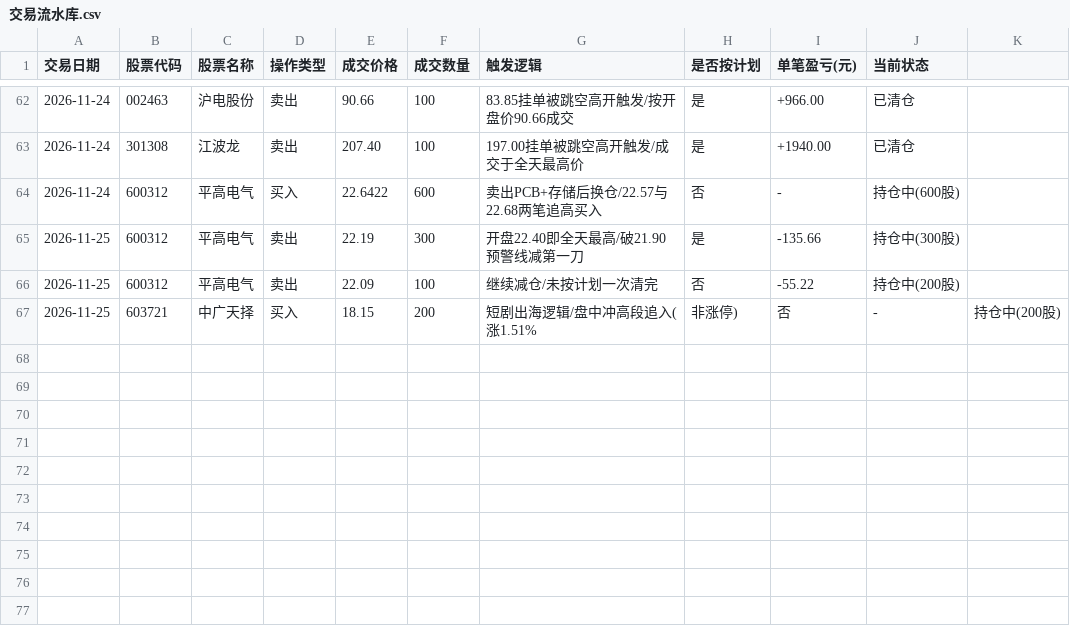
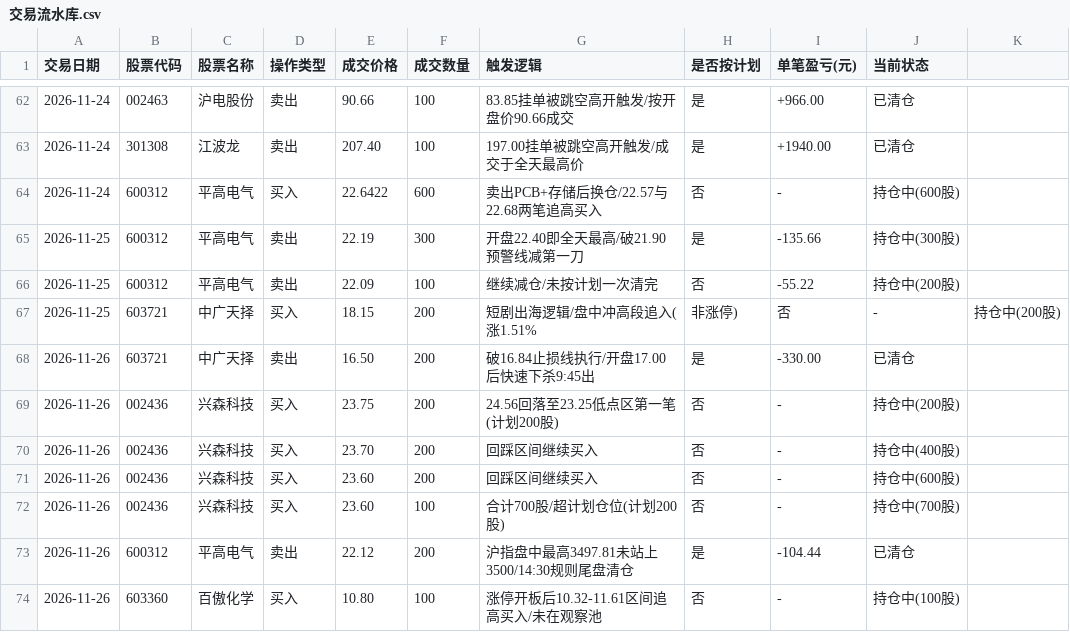
Before and after one commit to pangdiaodengdeng/trading-dengdeng, a CSV file: 交易流水库.csv, drawn as a sheet; only a part is shown, gaps mark what is left out; the diff names each change by its address in the sheet, - before the commit and + after, or states it on an @@ line.

```diff
--- a/交易流水库.csv
+++ b/交易流水库.csv
+row 68: 2026-11-26 | 603721 | 中广天择 | 卖出 | 16.50 | 200 | 破16.84止损线执行/开盘17.00后快速下杀9:45出 | 是 | -330.00 | 已清仓
+row 69: 2026-11-26 | 002436 | 兴森科技 | 买入 | 23.75 | 200 | 24.56回落至23.25低点区第一笔(计划200股) | 否 | - | 持仓中(200股)
+row 70: 2026-11-26 | 002436 | 兴森科技 | 买入 | 23.70 | 200 | 回踩区间继续买入 | 否 | - | 持仓中(400股)
+row 71: 2026-11-26 | 002436 | 兴森科技 | 买入 | 23.60 | 200 | 回踩区间继续买入 | 否 | - | 持仓中(600股)
+row 72: 2026-11-26 | 002436 | 兴森科技 | 买入 | 23.60 | 100 | 合计700股/超计划仓位(计划200股) | 否 | - | 持仓中(700股)
+row 73: 2026-11-26 | 600312 | 平高电气 | 卖出 | 22.12 | 200 | 沪指盘中最高3497.81未站上3500/14:30规则尾盘清仓 | 是 | -104.44 | 已清仓
+row 74: 2026-11-26 | 603360 | 百傲化学 | 买入 | 10.80 | 100 | 涨停开板后10.32-11.61区间追高买入/未在观察池 | 否 | - | 持仓中(100股)
```
Also changed, not shown: 大盘日志.csv, 每日板块龙头追踪.csv, 2 other files.
